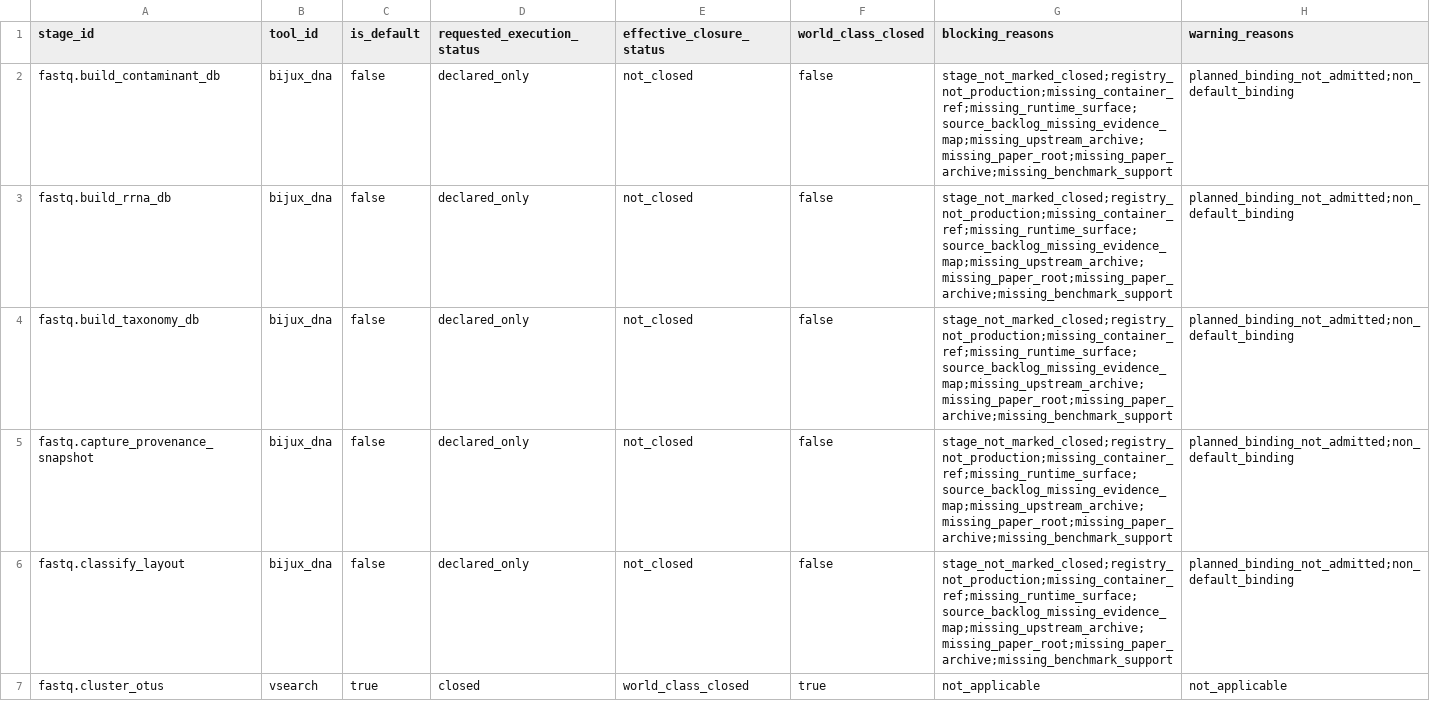
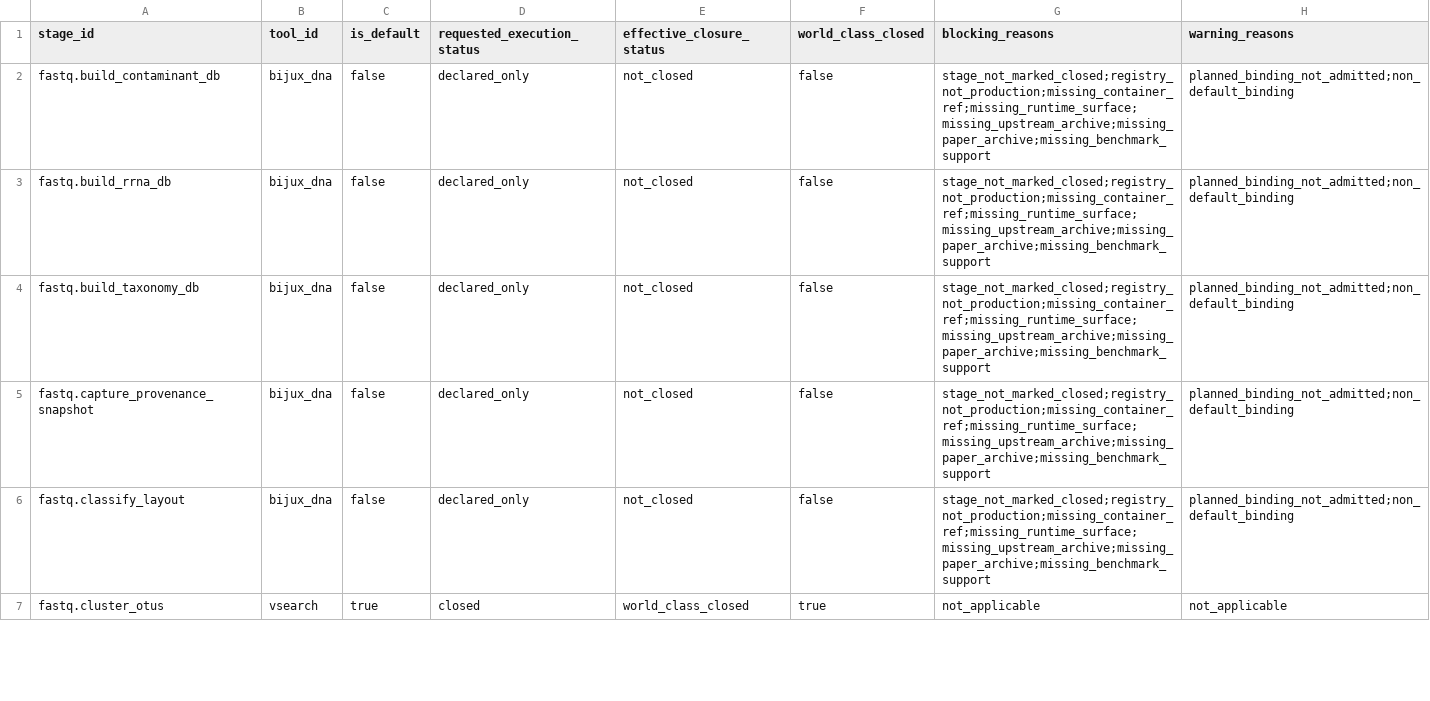
Before and after one commit to bijux/bijux-genomics, a TSV file: science/generated/current/evidence/fastq_closure_gate.tsv, drawn as a sheet; only a part is shown; the diff covers the shown part only.

Commit message:
fix(science): map bijux fastq evidence root

```diff
--- a/science/generated/current/evidence/fastq_closure_gate.tsv
+++ b/science/generated/current/evidence/fastq_closure_gate.tsv
@@ -1,7 +1,7 @@
 stage_id	tool_id	is_default	requested_execution_status	effective_closure_status	world_class_closed	blocking_reasons	warning_reasons
-fastq.build_contaminant_db	bijux_dna	false	declared_only	not_closed	false	stage_not_marked_closed;registry_not_production;missing_container_ref;missing_runtime_surface;source_backlog_missing_evidence_map;missing_upstream_archive;missing_paper_root;missing_paper_archive;missing_benchmark_support	planned_binding_not_admitted;non_default_binding
-fastq.build_rrna_db	bijux_dna	false	declared_only	not_closed	false	stage_not_marked_closed;registry_not_production;missing_container_ref;missing_runtime_surface;source_backlog_missing_evidence_map;missing_upstream_archive;missing_paper_root;missing_paper_archive;missing_benchmark_support	planned_binding_not_admitted;non_default_binding
-fastq.build_taxonomy_db	bijux_dna	false	declared_only	not_closed	false	stage_not_marked_closed;registry_not_production;missing_container_ref;missing_runtime_surface;source_backlog_missing_evidence_map;missing_upstream_archive;missing_paper_root;missing_paper_archive;missing_benchmark_support	planned_binding_not_admitted;non_default_binding
-fastq.capture_provenance_snapshot	bijux_dna	false	declared_only	not_closed	false	stage_not_marked_closed;registry_not_production;missing_container_ref;missing_runtime_surface;source_backlog_missing_evidence_map;missing_upstream_archive;missing_paper_root;missing_paper_archive;missing_benchmark_support	planned_binding_not_admitted;non_default_binding
-fastq.classify_layout	bijux_dna	false	declared_only	not_closed	false	stage_not_marked_closed;registry_not_production;missing_container_ref;missing_runtime_surface;source_backlog_missing_evidence_map;missing_upstream_archive;missing_paper_root;missing_paper_archive;missing_benchmark_support	planned_binding_not_admitted;non_default_binding
+fastq.build_contaminant_db	bijux_dna	false	declared_only	not_closed	false	stage_not_marked_closed;registry_not_production;missing_container_ref;missing_runtime_surface;missing_upstream_archive;missing_paper_archive;missing_benchmark_support	planned_binding_not_admitted;non_default_binding
+fastq.build_rrna_db	bijux_dna	false	declared_only	not_closed	false	stage_not_marked_closed;registry_not_production;missing_container_ref;missing_runtime_surface;missing_upstream_archive;missing_paper_archive;missing_benchmark_support	planned_binding_not_admitted;non_default_binding
+fastq.build_taxonomy_db	bijux_dna	false	declared_only	not_closed	false	stage_not_marked_closed;registry_not_production;missing_container_ref;missing_runtime_surface;missing_upstream_archive;missing_paper_archive;missing_benchmark_support	planned_binding_not_admitted;non_default_binding
+fastq.capture_provenance_snapshot	bijux_dna	false	declared_only	not_closed	false	stage_not_marked_closed;registry_not_production;missing_container_ref;missing_runtime_surface;missing_upstream_archive;missing_paper_archive;missing_benchmark_support	planned_binding_not_admitted;non_default_binding
+fastq.classify_layout	bijux_dna	false	declared_only	not_closed	false	stage_not_marked_closed;registry_not_production;missing_container_ref;missing_runtime_surface;missing_upstream_archive;missing_paper_archive;missing_benchmark_support	planned_binding_not_admitted;non_default_binding
 fastq.cluster_otus	vsearch	true	closed	world_class_closed	true	not_applicable	not_applicable
```
Also changed, not shown: 15 edited cells elsewhere in this file, science-docs/upstream/fastq/tools/EVIDENCE_MAP.tsv, science-docs/upstream/papers/TOOL_PAPER_MAP.tsv, 6 other files.
